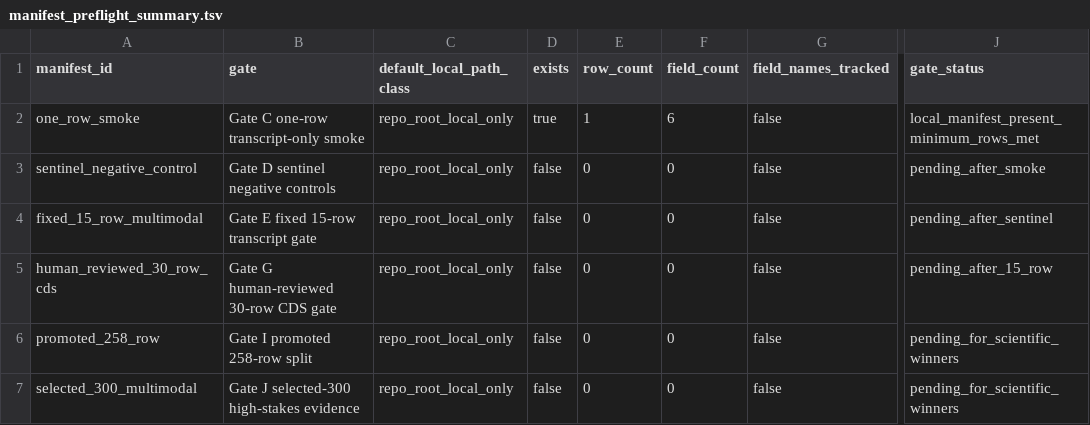
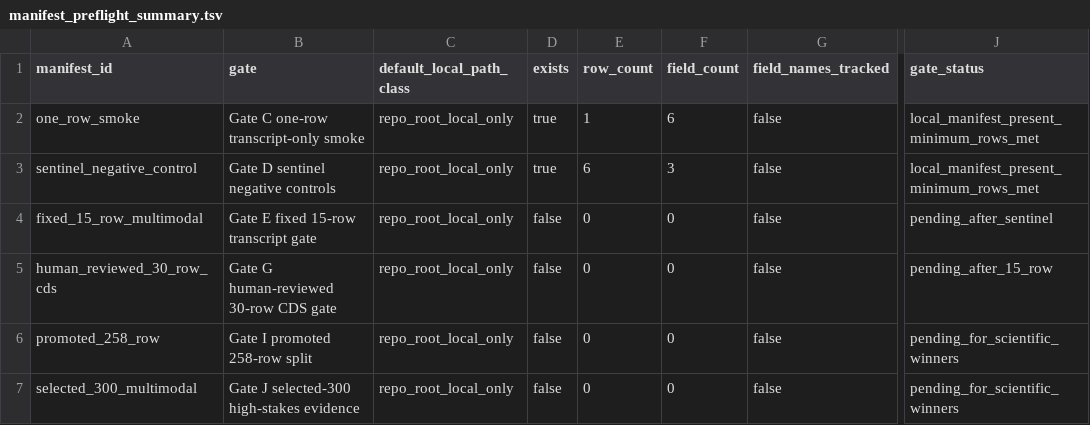
Before and after one commit to JasonLn0711/cib-semantic-risk-asr, a TSV file: 70_experiments/runs/v2_0_multimodal_batch1_manifest_preflight_2026_05_31/manifest_preflight_summary.tsv, drawn as a sheet; only a part is shown, gaps mark what is left out; the diff names each change by its address in the sheet, - before the commit and + after, or states it on an @@ line.

```diff
--- a/70_experiments/runs/v2_0_multimodal_batch1_manifest_preflight_2026_05_31/manifest_preflight_summary.tsv
+++ b/70_experiments/runs/v2_0_multimodal_batch1_manifest_preflight_2026_05_31/manifest_preflight_summary.tsv
-D3 (exists): false
+D3 (exists): true
-E3 (row_count): 0
+E3 (row_count): 6
-F3 (field_count): 0
+F3 (field_count): 3
-J3 (gate_status): pending_after_smoke
+J3 (gate_status): local_manifest_present_minimum_rows_met
```
Also changed, not shown: 70_experiments/registry.tsv, 17 other files.
